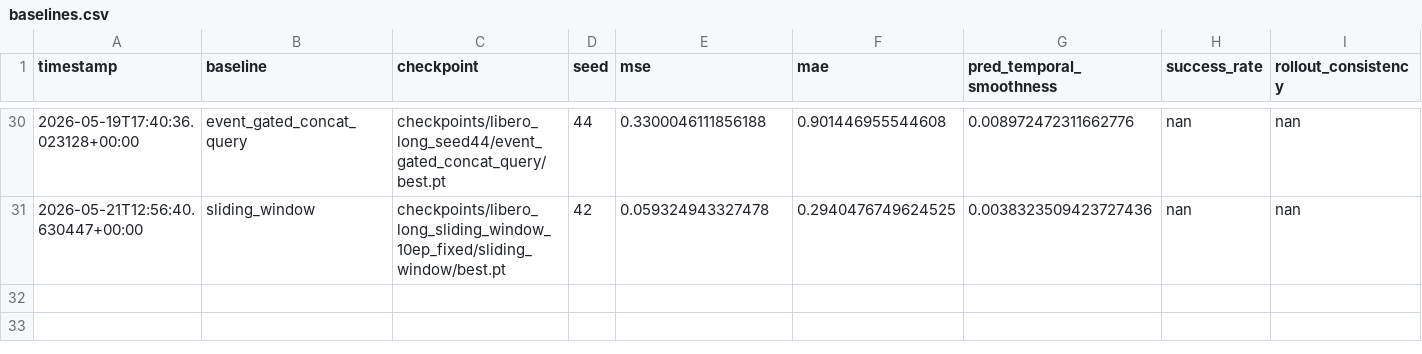
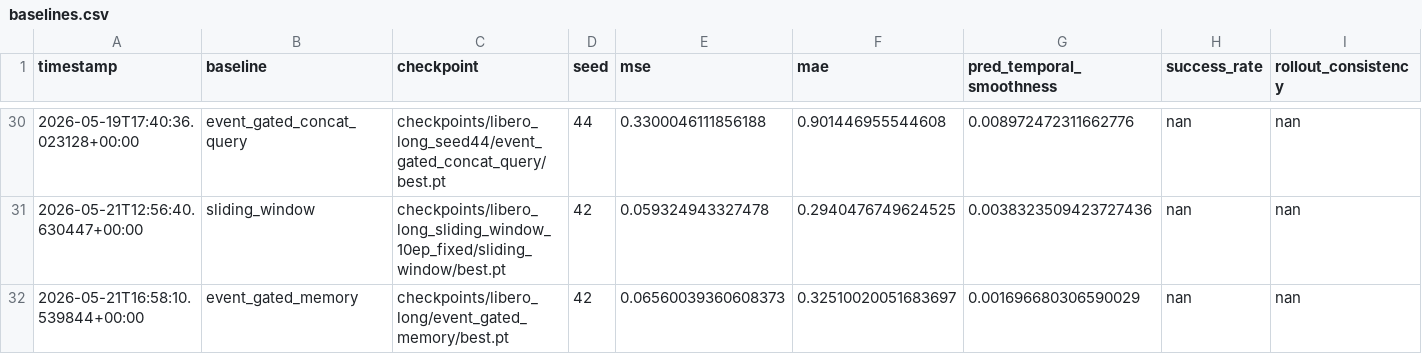
Before and after one commit to Alcatraz2141/vla-temporal-compression-baseline, a CSV file: results/baselines.csv, drawn as a sheet; only a part is shown, gaps mark what is left out; the diff names each change by its address in the sheet, - before the commit and + after, or states it on an @@ line.

```diff
--- a/results/baselines.csv
+++ b/results/baselines.csv
+row 32: 2026-05-21T16:58:10.539844+00:00 | event_gated_memory | checkpoints/libero_long/event_gated_memory/best.pt | 42 | 0.06560039360608373 | 0.32510020051683697 | 0.001696680306590029 | nan | nan
```
Also changed, not shown: 5 other files.
